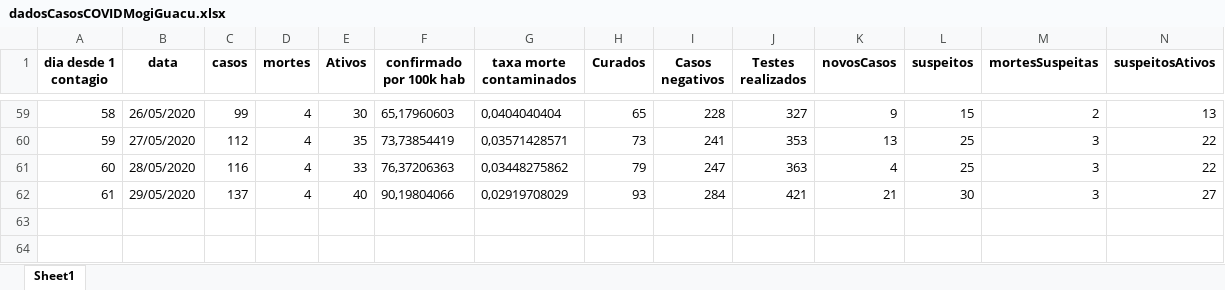
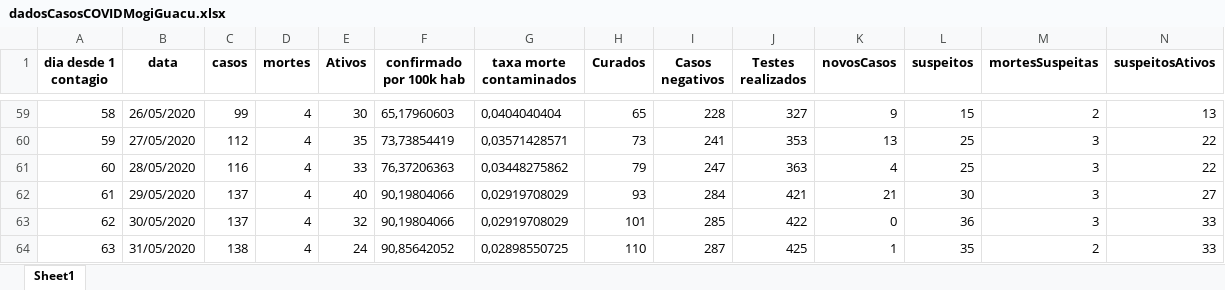
Before and after one commit to Zamariolo/MogiOpenData, an Excel workbook: Dados/dadosCasosCOVIDMogiGuacu.xlsx, sheet Sheet1, drawn as a sheet; only a part is shown, gaps mark what is left out; values as stored, in another font and other column widths than the file's, no borders; rows hold the shown columns only; the diff names each change by its address in the sheet, - before the commit and + after, or states it on an @@ line.

```diff
--- a/Dados/dadosCasosCOVIDMogiGuacu.xlsx (sheet Sheet1)
+++ b/Dados/dadosCasosCOVIDMogiGuacu.xlsx (sheet Sheet1)
+row 63: 62 | 30/05/2020 | 137 | 4 | 32 | 90,19804066 | 0,02919708029 | 101 | 285 | 422 | 0 | 36 | 3 | 33
+row 64: 63 | 31/05/2020 | 138 | 4 | 24 | 90,85642052 | 0,02898550725 | 110 | 287 | 425 | 1 | 35 | 2 | 33
```
Also changed, not shown: Dados/dadosIsolamentoMogiGuacu.xlsx, 7 other files.
